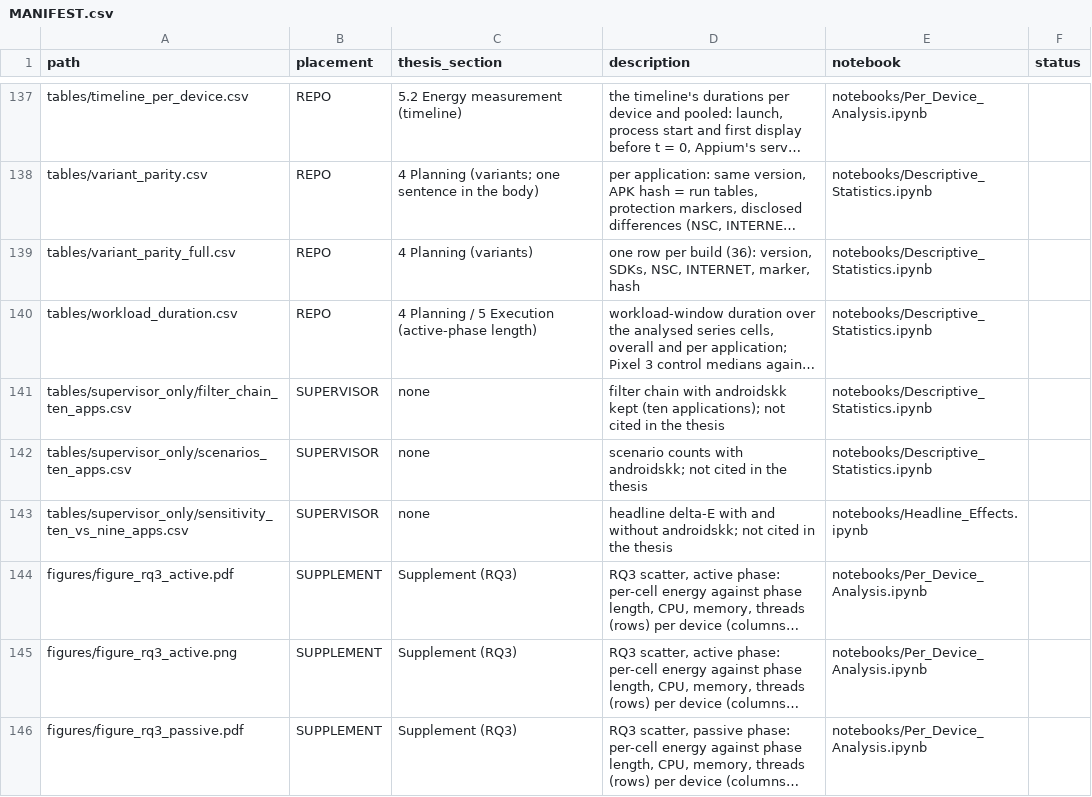
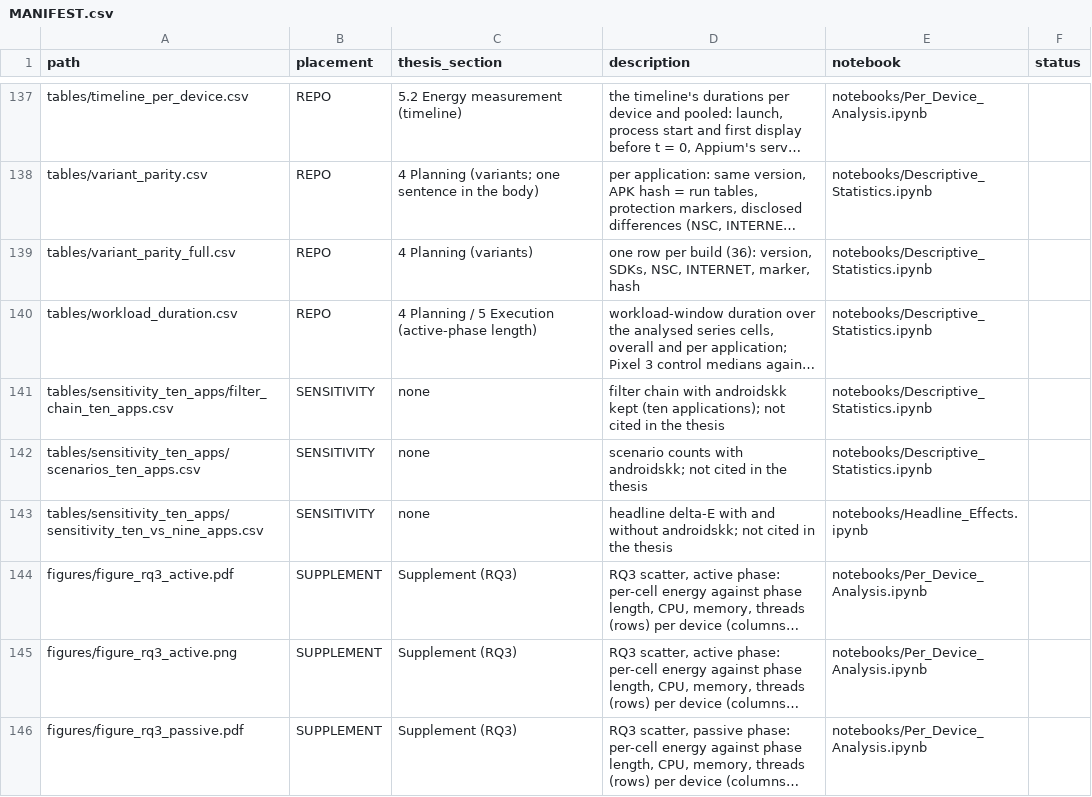
Before and after one commit to IrenaRistova/android-self-defense-energy, a CSV file: 6_results_analysis/MANIFEST.csv, drawn as a sheet; only a part is shown, gaps mark what is left out; long unchanged cells end in …; the diff names each change by its address in the sheet, - before the commit and + after, or states it on an @@ line.

```diff
--- a/6_results_analysis/MANIFEST.csv
+++ b/6_results_analysis/MANIFEST.csv
-A141 (path): tables/supervisor_only/filter_chain_ten_apps.csv
+A141 (path): tables/sensitivity_ten_apps/filter_chain_ten_apps.csv
-B141:B143 (placement): SUPERVISOR
+B141:B143 (placement): SENSITIVITY
-A142 (path): tables/supervisor_only/scenarios_ten_apps.csv
+A142 (path): tables/sensitivity_ten_apps/scenarios_ten_apps.csv
-A143 (path): tables/supervisor_only/sensitivity_ten_vs_nine_apps.csv
+A143 (path): tables/sensitivity_ten_apps/sensitivity_ten_vs_nine_apps.csv
```
Also changed, not shown: 38 other files.
